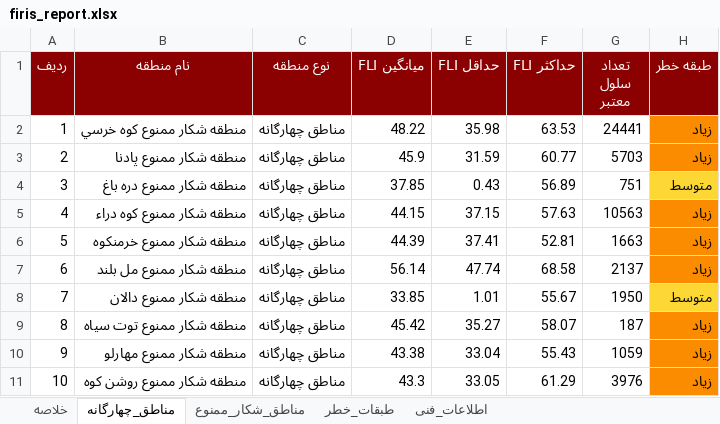
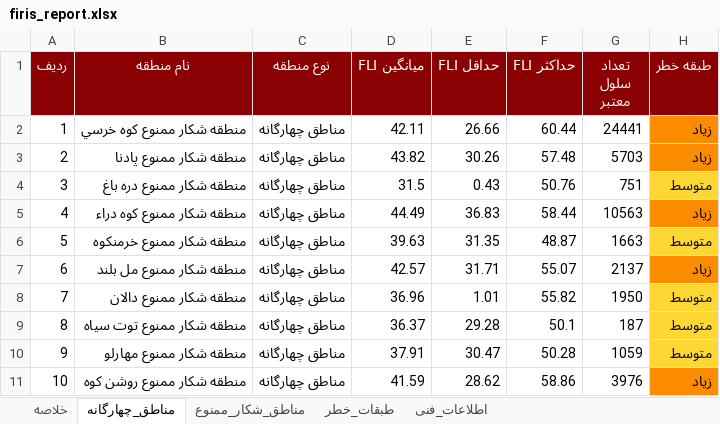
Before and after one commit to hashempoorsadegh214-prog/FIRIS, an Excel workbook: data/report/firis_report.xlsx, sheet مناطق_چهارگانه, drawn as a sheet; only a part is shown; values as stored, in another font and other column widths than the file's, no borders; the diff covers the shown part only; the diff names each change by its address in the sheet, - before the commit and + after, or states it on an @@ line.

```diff
--- a/data/report/firis_report.xlsx (sheet مناطق_چهارگانه)
+++ b/data/report/firis_report.xlsx (sheet مناطق_چهارگانه)
-D2 (میانگین FLI): 48.22
+D2 (میانگین FLI): 42.11
-E2 (حداقل FLI): 35.98
+E2 (حداقل FLI): 26.66
-F2 (حداکثر FLI): 63.53
+F2 (حداکثر FLI): 60.44
-D3 (میانگین FLI): 45.9
+D3 (میانگین FLI): 43.82
-E3 (حداقل FLI): 31.59
+E3 (حداقل FLI): 30.26
-F3 (حداکثر FLI): 60.77
+F3 (حداکثر FLI): 57.48
-D4 (میانگین FLI): 37.85
+D4 (میانگین FLI): 31.5
-F4 (حداکثر FLI): 56.89
+F4 (حداکثر FLI): 50.76
-D5 (میانگین FLI): 44.15
+D5 (میانگین FLI): 44.49
-E5 (حداقل FLI): 37.15
+E5 (حداقل FLI): 36.83
-F5 (حداکثر FLI): 57.63
+F5 (حداکثر FLI): 58.44
-D6 (میانگین FLI): 44.39
+D6 (میانگین FLI): 39.63
-E6 (حداقل FLI): 37.41
+E6 (حداقل FLI): 31.35
-F6 (حداکثر FLI): 52.81
+F6 (حداکثر FLI): 48.87
-H6 (طبقه خطر): زیاد
+H6 (طبقه خطر): متوسط
-H6 fill: #FB8C00
+H6 fill: #FDD835
-D7 (میانگین FLI): 56.14
+D7 (میانگین FLI): 42.57
-E7 (حداقل FLI): 47.74
+E7 (حداقل FLI): 31.71
-F7 (حداکثر FLI): 68.58
+F7 (حداکثر FLI): 55.07
-D8 (میانگین FLI): 33.85
+D8 (میانگین FLI): 36.96
-F8 (حداکثر FLI): 55.67
+F8 (حداکثر FLI): 55.82
-D9 (میانگین FLI): 45.42
+D9 (میانگین FLI): 36.37
-E9 (حداقل FLI): 35.27
+E9 (حداقل FLI): 29.28
-F9 (حداکثر FLI): 58.07
+F9 (حداکثر FLI): 50.1
-H9:H10 (طبقه خطر): زیاد
+H9:H10 (طبقه خطر): متوسط
-H9:H10 fill: #FB8C00
+H9:H10 fill: #FDD835
-D10 (میانگین FLI): 43.38
+D10 (میانگین FLI): 37.91
-E10 (حداقل FLI): 33.04
+E10 (حداقل FLI): 30.47
-F10 (حداکثر FLI): 55.43
+F10 (حداکثر FLI): 50.28
-D11 (میانگین FLI): 43.3
+D11 (میانگین FLI): 41.59
-E11 (حداقل FLI): 33.05
+E11 (حداقل FLI): 28.62
-F11 (حداکثر FLI): 61.29
+F11 (حداکثر FLI): 58.86
```
Also changed, not shown: 29 edited cells and cell formats elsewhere in this sheet, sheet مناطق_شکار_ممنوع, sheet طبقات_خطر, sheet خلاصه, 3 other files.
